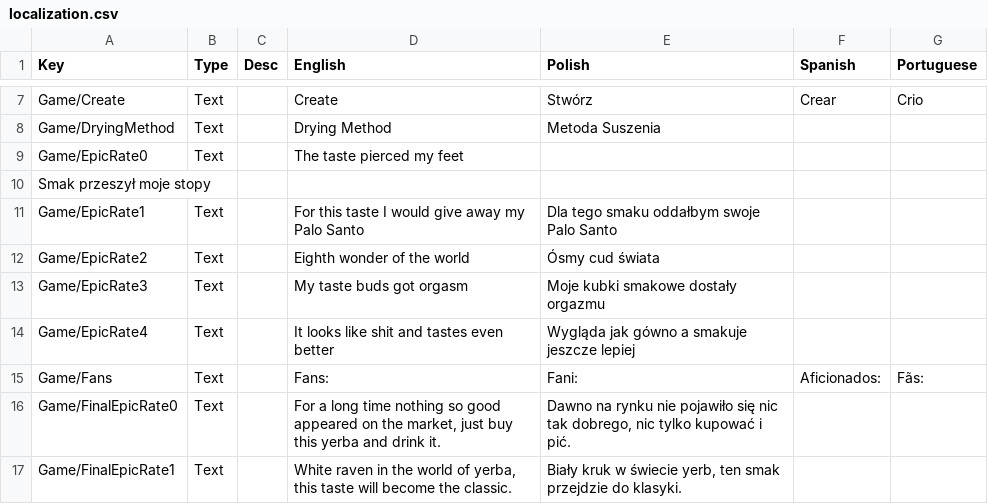
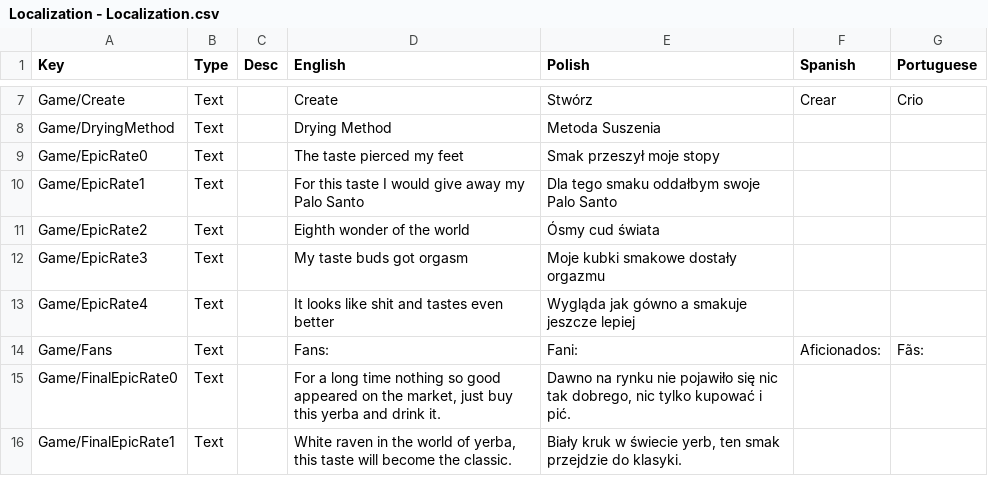
Before and after one commit to bayaspirina/YerbaMateTycoonTranslation, a CSV file: Localization - Localization.csv (was localization.csv), drawn as a sheet; only a part is shown, gaps mark what is left out.

Commit message:
Update do Localization CSV, fixed issue with row number 9

```diff
--- a/localization.csv
+++ b/Localization - Localization.csv
@@ -8,4 +8,3 @@ Game/Create,Text,,Create,Stwórz,Crear,Crio
 Game/DryingMethod,Text,,Drying Method,Metoda Suszenia,,
-Game/EpicRate0,Text,,The taste pierced my feet,
-Smak przeszył moje stopy,,
+Game/EpicRate0,Text,,The taste pierced my feet,Smak przeszył moje stopy,,
 Game/EpicRate1,Text,,For this taste I would give away my Palo Santo,Dla tego smaku oddałbym swoje Palo Santo,,
```
